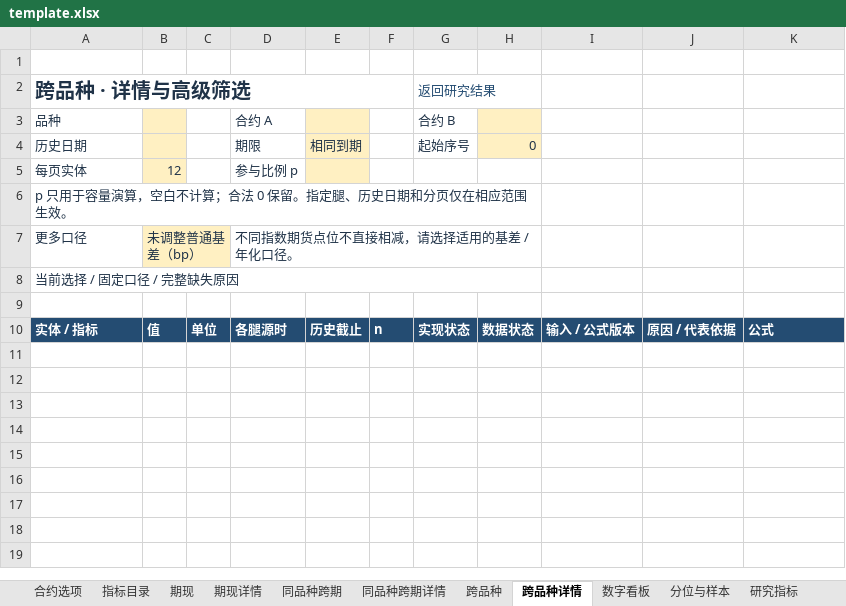
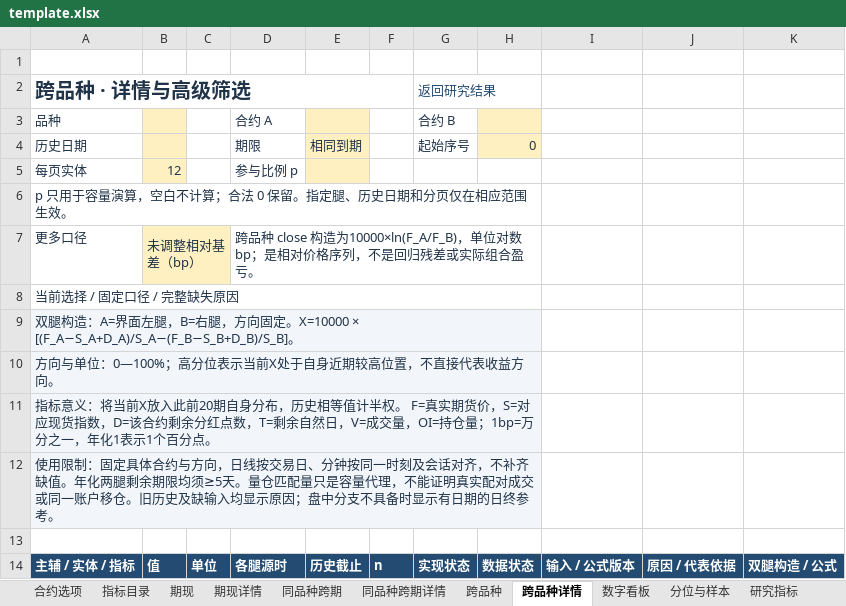
Before and after one commit to vanadium22/Delta1, an Excel workbook: dashboard/excel_numeric/template.xlsx, sheet 跨品种详情, drawn as a sheet; values as stored, in another font and other column widths than the file's, no borders; addresses are those after the commit; the diff names each change by its address in the sheet, - before the commit and + after, or states it on an @@ line.

```diff
--- a/dashboard/excel_numeric/template.xlsx (sheet 跨品种详情)
+++ b/dashboard/excel_numeric/template.xlsx (sheet 跨品种详情)
-B7: 未调整普通基差（bp）
+B7: 未调整相对基差（bp）
-D7: 不同指数期货点位不直接相减，请选择适用的基差 / 年化口径。
+D7: 跨品种 close 构造为10000×ln(F_A/F_B)，单位对数bp；是相对价格序列，不是回归残差或实际组合盈亏。
+row 9: 双腿构造：A=界面左腿，B=右腿，方向固定。X=10000 × [(F_A−S_A+D_A)/S_A−(F_B−S_B+D_B)/S_B]。
+row 10: 方向与单位：0—100%；高分位表示当前X处于自身近期较高位置，不直接代表收益方向。
+row 11: 指标意义：将当前X放入此前20期自身分布，历史相等值计半权。 F=真实期货价，S=对应现货指数，D=该合约剩余分红点数，T=剩余自然日，V=成交量，OI=持仓量；1bp=万分之一，年化1表示1个百分点。
+row 12: 使用限制：固定具体合约与方向，日线按交易日、分钟按同一时刻及会话对齐，不补齐缺值。年化两腿剩余期限均须≥5天。量仓匹配量只是容量代理，不能证明真实配对成交或同一账户移仓。旧历史及缺输入均显示原因；盘中分支不具备时显示有日期的日终参考。
-A14 (跨品种 · 详情与高级筛选): 实体 / 指标
+A14 (跨品种 · 详情与高级筛选): 主辅 / 实体 / 指标
-K14: 公式
+K14: 双腿构造 / 公式
```
Also changed, not shown: sheet 指标目录, sheet 合约选项, sheet 同品种跨期详情, sheet 跨品种, sheet 同品种跨期, sheet 期现详情, charts or pictures, 27 other files.
